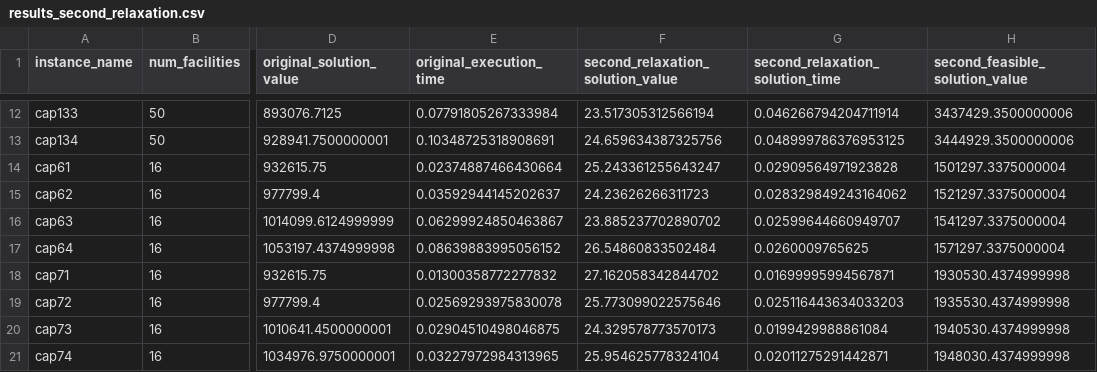
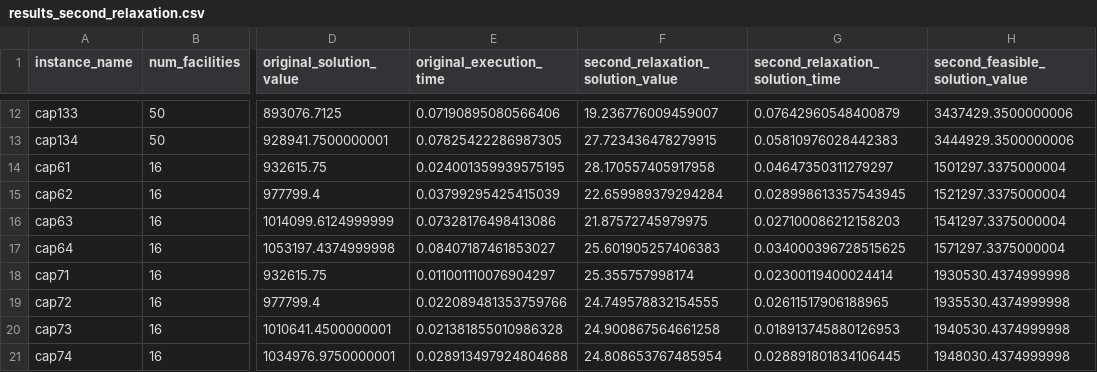
Before and after one commit to GentiliEmanuele/SSCFL_AMOD, a CSV file: SSCFL_AMOD/results/results_second_relaxation.csv, drawn as a sheet; only a part is shown, gaps mark what is left out; the diff covers the shown part only; the diff names each change by its address in the sheet, - before the commit and + after, or states it on an @@ line.

```diff
--- a/SSCFL_AMOD/results/results_second_relaxation.csv
+++ b/SSCFL_AMOD/results/results_second_relaxation.csv
-E12 (original_execution_time): 0.07791805267333984
+E12 (original_execution_time): 0.07190895080566406
-F12 (second_relaxation_solution_value): 23.517305312566194
+F12 (second_relaxation_solution_value): 19.236776009459007
-G12 (second_relaxation_solution_time): 0.046266794204711914
+G12 (second_relaxation_solution_time): 0.07642960548400879
-E13 (original_execution_time): 0.10348725318908691
+E13 (original_execution_time): 0.07825422286987305
-F13 (second_relaxation_solution_value): 24.659634387325756
+F13 (second_relaxation_solution_value): 27.723436478279915
-G13 (second_relaxation_solution_time): 0.048999786376953125
+G13 (second_relaxation_solution_time): 0.05810976028442383
-E14 (original_execution_time): 0.02374887466430664
+E14 (original_execution_time): 0.024001359939575195
-F14 (second_relaxation_solution_value): 25.243361255643247
+F14 (second_relaxation_solution_value): 28.170557405917958
-G14 (second_relaxation_solution_time): 0.02909564971923828
+G14 (second_relaxation_solution_time): 0.04647350311279297
-E15 (original_execution_time): 0.03592944145202637
+E15 (original_execution_time): 0.03799295425415039
-F15 (second_relaxation_solution_value): 24.23626266311723
+F15 (second_relaxation_solution_value): 22.659989379294284
-G15 (second_relaxation_solution_time): 0.028329849243164062
+G15 (second_relaxation_solution_time): 0.028998613357543945
-E16 (original_execution_time): 0.06299924850463867
+E16 (original_execution_time): 0.07328176498413086
-F16 (second_relaxation_solution_value): 23.885237702890702
+F16 (second_relaxation_solution_value): 21.87572745979975
-G16 (second_relaxation_solution_time): 0.02599644660949707
+G16 (second_relaxation_solution_time): 0.027100086212158203
-E17 (original_execution_time): 0.08639883995056152
+E17 (original_execution_time): 0.08407187461853027
-F17 (second_relaxation_solution_value): 26.54860833502484
+F17 (second_relaxation_solution_value): 25.601905257406383
-G17 (second_relaxation_solution_time): 0.0260009765625
+G17 (second_relaxation_solution_time): 0.034000396728515625
-E18 (original_execution_time): 0.01300358772277832
+E18 (original_execution_time): 0.011001110076904297
-F18 (second_relaxation_solution_value): 27.162058342844702
+F18 (second_relaxation_solution_value): 25.355757998174
-G18 (second_relaxation_solution_time): 0.01699995994567871
+G18 (second_relaxation_solution_time): 0.02300119400024414
-E19 (original_execution_time): 0.02569293975830078
+E19 (original_execution_time): 0.022089481353759766
-F19 (second_relaxation_solution_value): 25.773099022575646
+F19 (second_relaxation_solution_value): 24.749578832154555
-G19 (second_relaxation_solution_time): 0.025116443634033203
+G19 (second_relaxation_solution_time): 0.02611517906188965
-E20 (original_execution_time): 0.02904510498046875
+E20 (original_execution_time): 0.021381855010986328
-F20 (second_relaxation_solution_value): 24.329578773570173
+F20 (second_relaxation_solution_value): 24.900867564661258
-G20 (second_relaxation_solution_time): 0.0199429988861084
+G20 (second_relaxation_solution_time): 0.018913745880126953
-E21 (original_execution_time): 0.03227972984313965
+E21 (original_execution_time): 0.028913497924804688
-F21 (second_relaxation_solution_value): 25.954625778324104
+F21 (second_relaxation_solution_value): 24.808653767485954
-G21 (second_relaxation_solution_time): 0.02011275291442871
+G21 (second_relaxation_solution_time): 0.028891801834106445
```
Also changed, not shown: 78 edited cells elsewhere in this file, SSCFL_AMOD/results/results_first_relaxation.csv, 5 other files.
